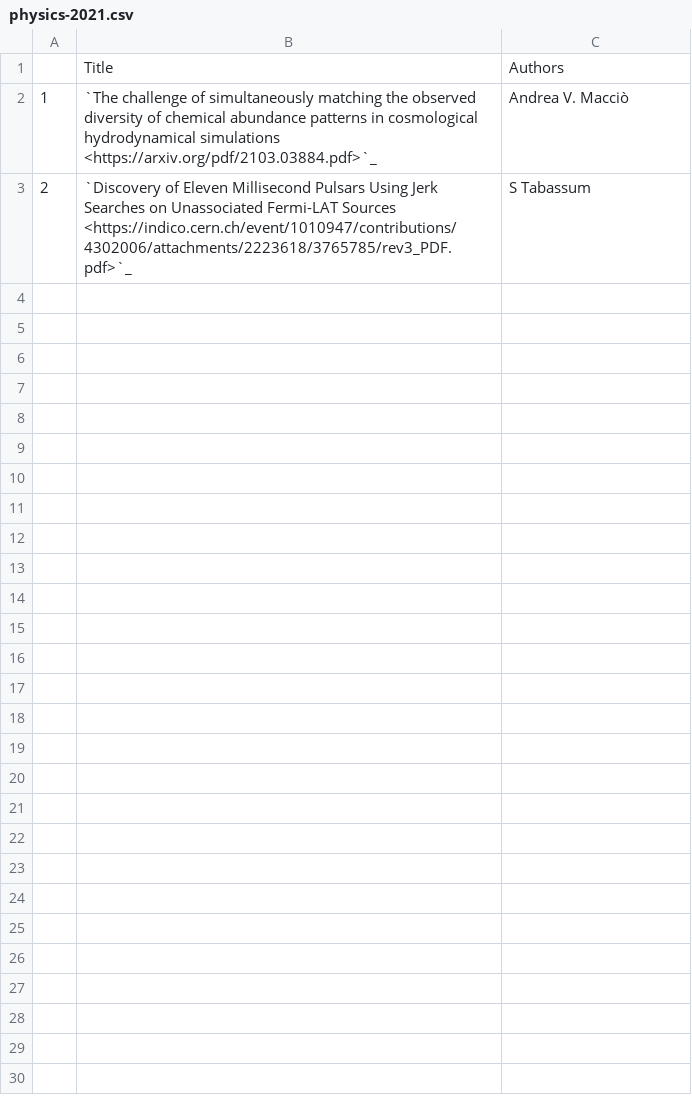
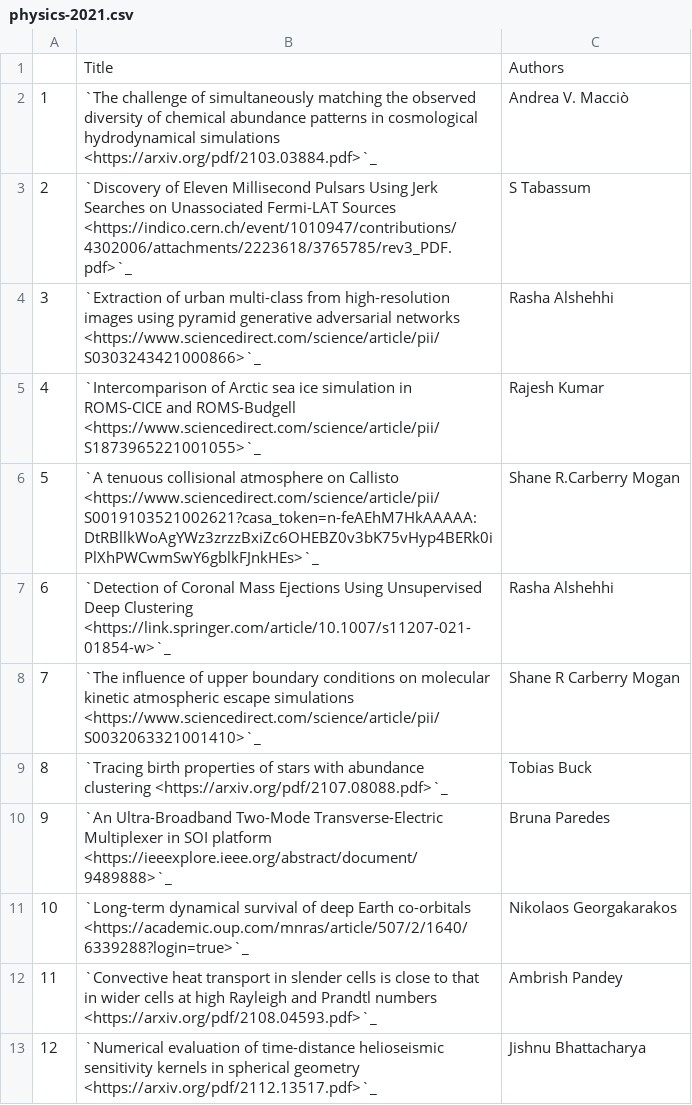
Before and after one commit to NYUAD-CRC/crc-docs, a CSV file: source/hpc/research/data/physics-2021.csv, drawn as a sheet.

Commit message:
update research pubs

```diff
--- a/source/hpc/research/data/physics-2021.csv
+++ b/source/hpc/research/data/physics-2021.csv
@@ -3 +3,11 @@
 2,`Discovery of Eleven Millisecond Pulsars Using Jerk Searches on Unassociated Fermi-LAT Sources <https://indico.cern.ch/event/1010947/contributions/4302006/attachments/2223618/3765785/rev3_PDF.pdf>`_,S Tabassum
+3,`Extraction of urban multi-class from high-resolution images using pyramid generative adversarial networks <https://www.sciencedirect.com/science/article/pii/S0303243421000866>`_,Rasha Alshehhi
+4,`Intercomparison of Arctic sea ice simulation in ROMS-CICE and ROMS-Budgell <https://www.sciencedirect.com/science/article/pii/S1873965221001055>`_,Rajesh Kumar
+5,`A tenuous collisional atmosphere on Callisto <https://www.sciencedirect.com/science/article/pii/S0019103521002621?casa_token=n-feAEhM7HkAAAAA:DtRBllkWoAgYWz3zrzzBxiZc6OHEBZ0v3bK75vHyp4BERk0iPlXhPWCwmSwY6gblkFJnkHEs>`_,Shane R.Carberry Mogan
+6,`Detection of Coronal Mass Ejections Using Unsupervised Deep Clustering <https://link.springer.com/article/10.1007/s11207-021-01854-w>`_,Rasha Alshehhi
+7,`The influence of upper boundary conditions on molecular kinetic atmospheric escape simulations <https://www.sciencedirect.com/science/article/pii/S0032063321001410>`_,Shane R Carberry Mogan
+8,`Tracing birth properties of stars with abundance clustering <https://arxiv.org/pdf/2107.08088.pdf>`_,Tobias Buck
+9,`An Ultra-Broadband Two-Mode Transverse-Electric Multiplexer in SOI platform <https://ieeexplore.ieee.org/abstract/document/9489888>`_,Bruna Paredes
+10,`Long-term dynamical survival of deep Earth co-orbitals <https://academic.oup.com/mnras/article/507/2/1640/6339288?login=true>`_,Nikolaos Georgakarakos
+11,`Convective heat transport in slender cells is close to that in wider cells at high Rayleigh and Prandtl numbers <https://arxiv.org/pdf/2108.04593.pdf>`_,Ambrish Pandey
+12,`Numerical evaluation of time-distance helioseismic sensitivity kernels in spherical geometry <https://arxiv.org/pdf/2112.13517.pdf>`_,Jishnu Bhattacharya
```
Also changed, not shown: source/hpc/research/data/cgsb-2021.csv, source/hpc/research/data/chemistry-2018.csv, 14 other files.
